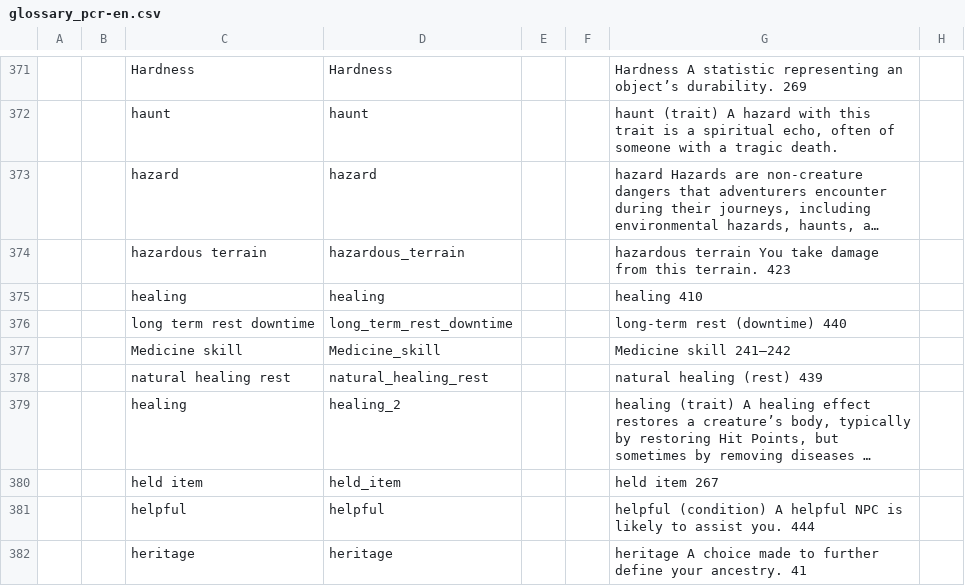
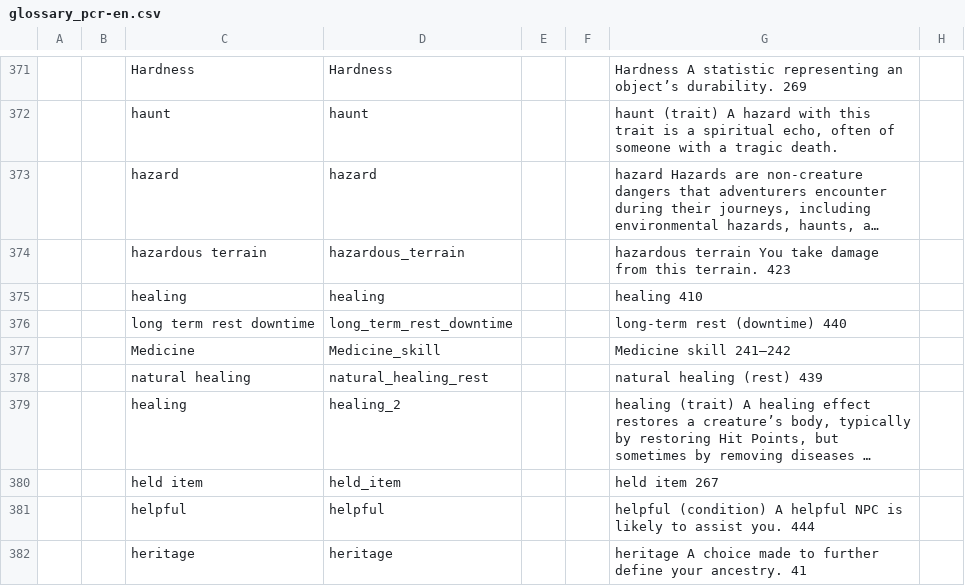
Before and after one commit to UTThub/translations, a CSV file: PF2/Core/Player Core Remaster/glossary_pcr-en.csv, drawn as a sheet; only a part is shown, gaps mark what is left out; long unchanged cells end in …; the diff covers the shown part only; the diff names each change by its address in the sheet, - before the commit and + after, or states it on an @@ line.

```diff
--- a/PF2/Core/Player Core Remaster/glossary_pcr-en.csv
+++ b/PF2/Core/Player Core Remaster/glossary_pcr-en.csv
-C377: Medicine skill
+C377: Medicine
-C378: natural healing rest
+C378: natural healing
```
Also changed, not shown: 34 edited cells elsewhere in this file.
